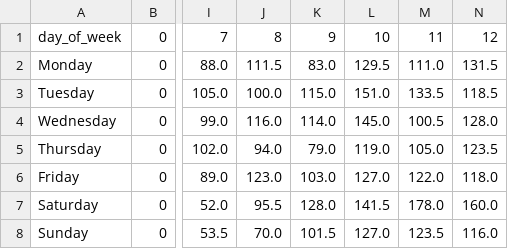
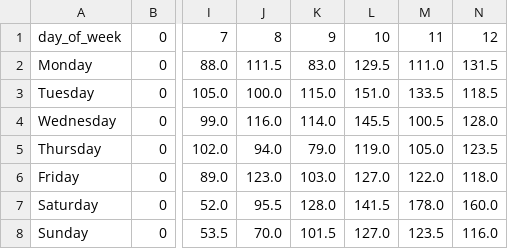
Before and after one commit to philshem/badi-scrape, a CSV file: data/swimmers_heatmap_data.csv, drawn as a sheet; only a part is shown, gaps mark what is left out; the diff names each change by its address in the sheet, - before the commit and + after, or states it on an @@ line.

```diff
--- a/data/swimmers_heatmap_data.csv
+++ b/data/swimmers_heatmap_data.csv
-L4: 145.0
+L4: 145.5
```
Also changed, not shown: data/swimmers.csv, 1 other file.
